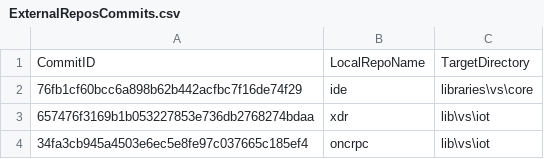
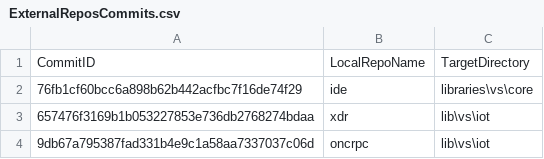
Before and after one commit to ATECoder/dn.onc.rpc, a CSV file: ExternalReposCommits.csv, drawn as a sheet.

```diff
--- a/ExternalReposCommits.csv
+++ b/ExternalReposCommits.csv
@@ -3,2 +3,2 @@ CommitID,LocalRepoName,TargetDirectory
 657476f3169b1b053227853e736db2768274bdaa,xdr,lib\vs\iot
-34fa3cb945a4503e6ec5e8fe97c037665c185ef4,oncrpc,lib\vs\iot
+9db67a795387fad331b4e9c1a58aa7337037c06d,oncrpc,lib\vs\iot
```
Also changed, not shown: 7 other files.
